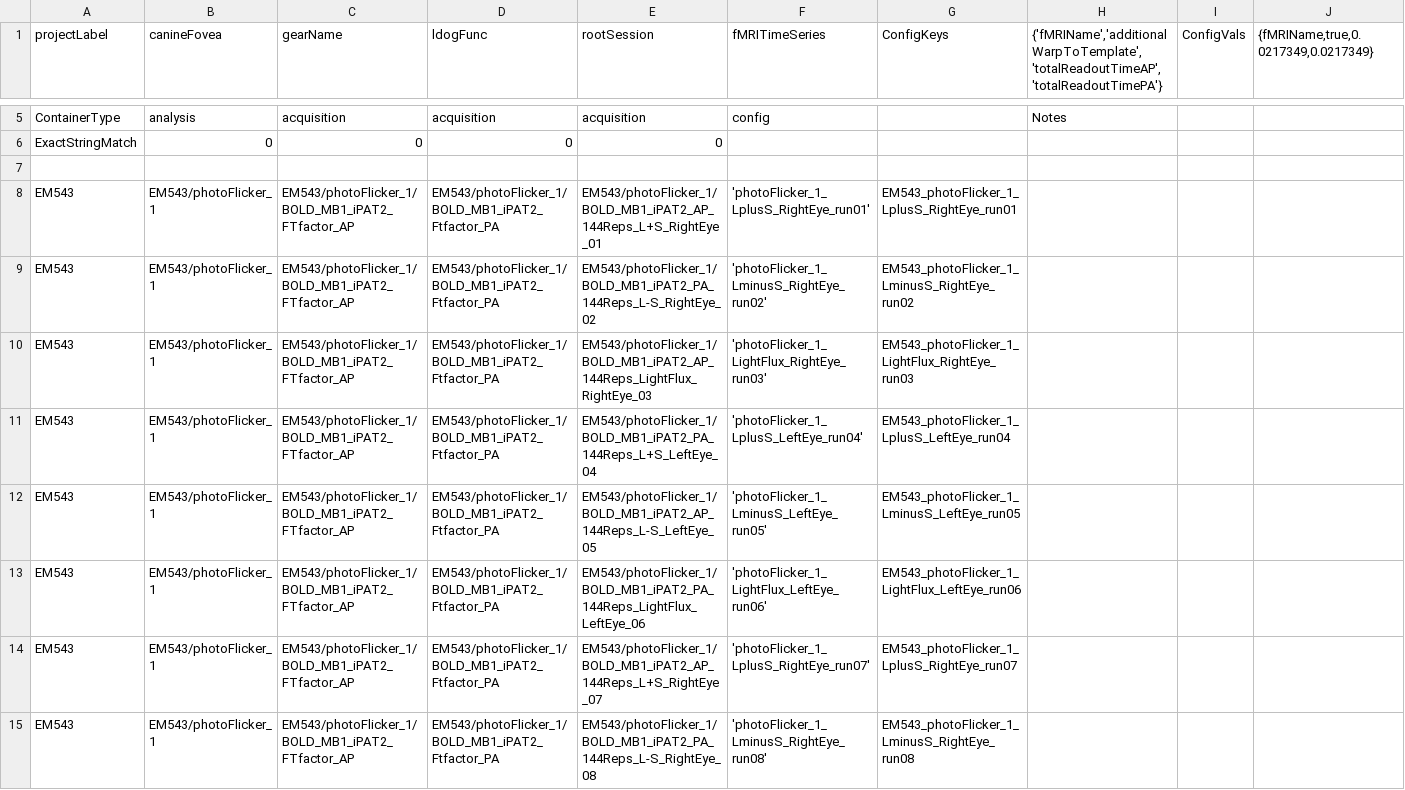
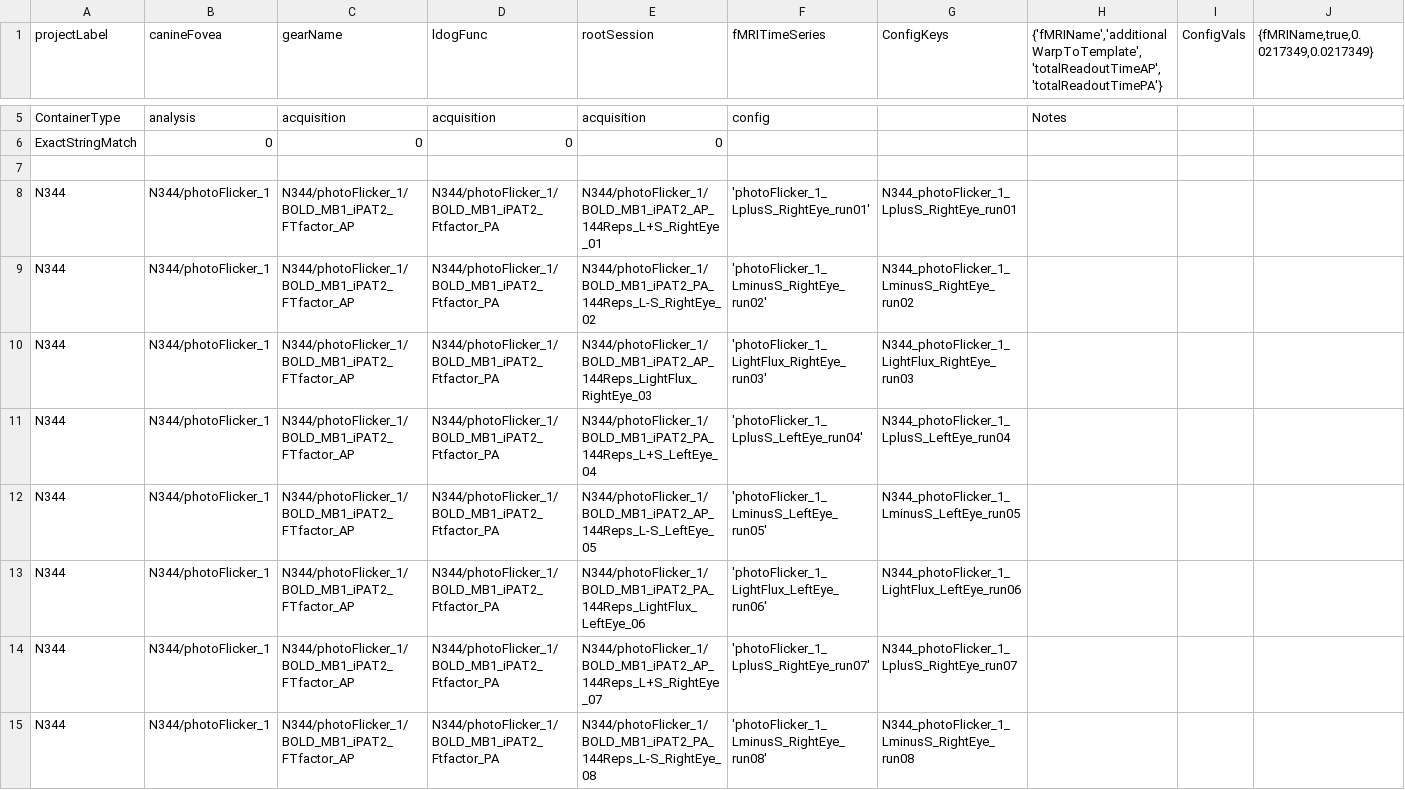
Before and after one commit to gkaguirrelab/mriLDOGAnalysis, a CSV file: submitGears/ldogFuncParams.csv, drawn as a sheet; only a part is shown, gaps mark what is left out; the shorter side is filled out with more unchanged rows; the diff covers the shown part only; the diff names each change by its address in the sheet, - before the commit and + after, or states it on an @@ line.

Commit message:
N344 ldog func

```diff
--- a/submitGears/ldogFuncParams.csv
+++ b/submitGears/ldogFuncParams.csv
+row 8: N344 | N344/photoFlicker_1 | N344/photoFlicker_1/BOLD_MB1_iPAT2_FTfactor_AP | N344/photoFlicker_1/BOLD_MB1_iPAT2_Ftfactor_PA | N344/photoFlicker_1/BOLD_MB1_iPAT2_AP_144Reps_L+S_RightEye_01 | 'photoFlicker_1_LplusS_RightEye_run01' | N344_photoFlicker_1_LplusS_RightEye_run01
+row 9: N344 | N344/photoFlicker_1 | N344/photoFlicker_1/BOLD_MB1_iPAT2_FTfactor_AP | N344/photoFlicker_1/BOLD_MB1_iPAT2_Ftfactor_PA | N344/photoFlicker_1/BOLD_MB1_iPAT2_PA_144Reps_L-S_RightEye_02 | 'photoFlicker_1_LminusS_RightEye_run02' | N344_photoFlicker_1_LminusS_RightEye_run02
+row 10: N344 | N344/photoFlicker_1 | N344/photoFlicker_1/BOLD_MB1_iPAT2_FTfactor_AP | N344/photoFlicker_1/BOLD_MB1_iPAT2_Ftfactor_PA | N344/photoFlicker_1/BOLD_MB1_iPAT2_AP_144Reps_LightFlux_RightEye_03 | 'photoFlicker_1_LightFlux_RightEye_run03' | N344_photoFlicker_1_LightFlux_RightEye_run03
+row 11: N344 | N344/photoFlicker_1 | N344/photoFlicker_1/BOLD_MB1_iPAT2_FTfactor_AP | N344/photoFlicker_1/BOLD_MB1_iPAT2_Ftfactor_PA | N344/photoFlicker_1/BOLD_MB1_iPAT2_PA_144Reps_L+S_LeftEye_04 | 'photoFlicker_1_LplusS_LeftEye_run04' | N344_photoFlicker_1_LplusS_LeftEye_run04
+row 12: N344 | N344/photoFlicker_1 | N344/photoFlicker_1/BOLD_MB1_iPAT2_FTfactor_AP | N344/photoFlicker_1/BOLD_MB1_iPAT2_Ftfactor_PA | N344/photoFlicker_1/BOLD_MB1_iPAT2_AP_144Reps_L-S_LeftEye_05 | 'photoFlicker_1_LminusS_LeftEye_run05' | N344_photoFlicker_1_LminusS_LeftEye_run05
+row 13: N344 | N344/photoFlicker_1 | N344/photoFlicker_1/BOLD_MB1_iPAT2_FTfactor_AP | N344/photoFlicker_1/BOLD_MB1_iPAT2_Ftfactor_PA | N344/photoFlicker_1/BOLD_MB1_iPAT2_PA_144Reps_LightFlux_LeftEye_06 | 'photoFlicker_1_LightFlux_LeftEye_run06' | N344_photoFlicker_1_LightFlux_LeftEye_run06
+row 14: N344 | N344/photoFlicker_1 | N344/photoFlicker_1/BOLD_MB1_iPAT2_FTfactor_AP | N344/photoFlicker_1/BOLD_MB1_iPAT2_Ftfactor_PA | N344/photoFlicker_1/BOLD_MB1_iPAT2_AP_144Reps_L+S_RightEye_07 | 'photoFlicker_1_LplusS_RightEye_run07' | N344_photoFlicker_1_LplusS_RightEye_run07
+row 15: N344 | N344/photoFlicker_1 | N344/photoFlicker_1/BOLD_MB1_iPAT2_FTfactor_AP | N344/photoFlicker_1/BOLD_MB1_iPAT2_Ftfactor_PA | N344/photoFlicker_1/BOLD_MB1_iPAT2_PA_144Reps_L-S_RightEye_08 | 'photoFlicker_1_LminusS_RightEye_run08' | N344_photoFlicker_1_LminusS_RightEye_run08
```
Also changed, not shown: 7 added rows and 1 moved row elsewhere in this file.
